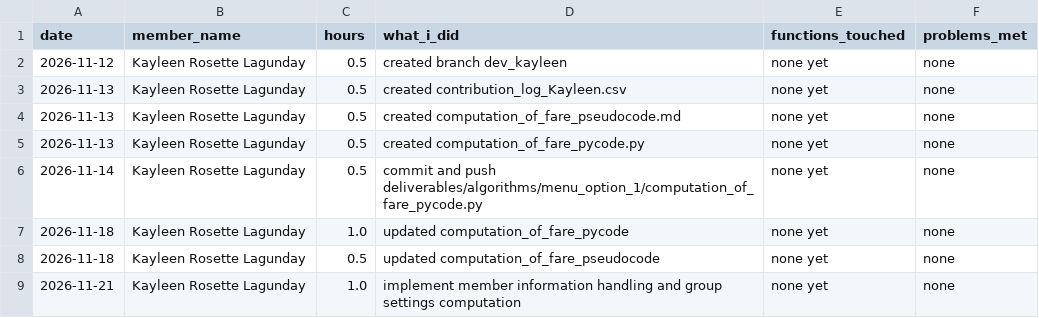
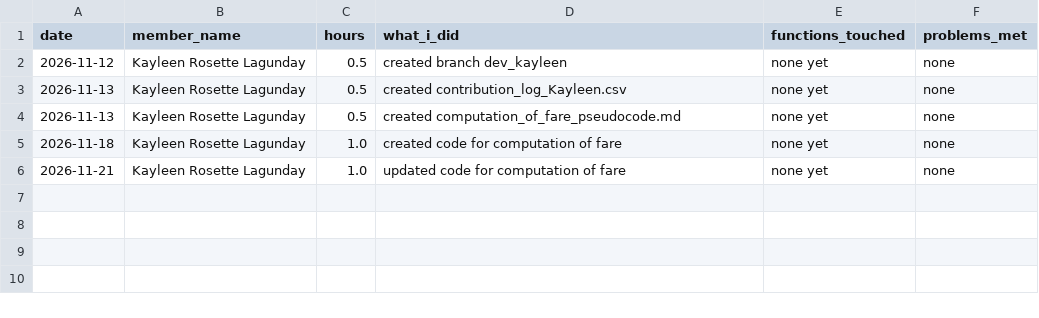
Before and after one commit to reidan-dev-upou/para_po, a CSV file: contribution_logs/contribution_log_Kayleen.csv, drawn as a sheet.

Commit message:
Update contribution log by removing outdated entries related to computation of fare

```diff
--- a/contribution_logs/contribution_log_Kayleen.csv
+++ b/contribution_logs/contribution_log_Kayleen.csv
@@ -4,6 +4,3 @@ date,member_name,hours,what_i_did,functions_touched,problems_met
 2026-11-13,Kayleen Rosette Lagunday,0.5,created computation_of_fare_pseudocode.md,none yet,none
-2026-11-13,Kayleen Rosette Lagunday,0.5,created computation_of_fare_pycode.py,none yet,none
-2026-11-14,Kayleen Rosette Lagunday,0.5,commit and push deliverables/algorithms/menu_option_1/computation_of_fare_pycode.py,none yet,none
-2026-11-18,Kayleen Rosette Lagunday,1.0,updated computation_of_fare_pycode,none yet,none
-2026-11-18,Kayleen Rosette Lagunday,0.5,updated computation_of_fare_pseudocode,none yet,none
-2026-11-21,Kayleen Rosette Lagunday,1.0,implement member information handling and group settings computation,none yet,none
+2026-11-18,Kayleen Rosette Lagunday,1.0,created code for computation of fare,none yet,none
+2026-11-21,Kayleen Rosette Lagunday,1.0,updated code for computation of fare,none yet,none
```
